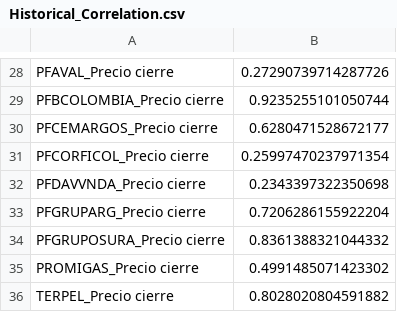
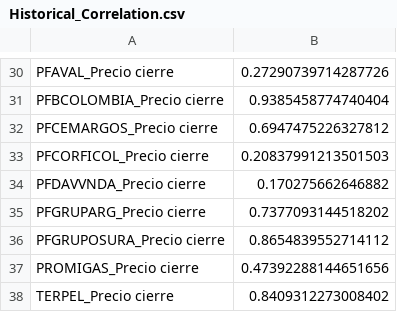
Before and after one commit to johansmunoz/dashapp, a CSV file: Historical_Correlation.csv, drawn as a sheet; only a part is shown, gaps mark what is left out; addresses are those after the commit; the diff covers the shown part only; the diff names each change by its address in the sheet, - before the commit and + after, or states it on an @@ line.

```diff
--- a/Historical_Correlation.csv
+++ b/Historical_Correlation.csv
-B31: 0.9235255101050744
+B31: 0.9385458774740404
-B32: 0.6280471528672177
+B32: 0.6947475226327812
-B33: 0.25997470237971354
+B33: 0.20837991213501503
-B34: 0.2343397322350698
+B34: 0.170275662646882
-B35: 0.7206286155922204
+B35: 0.7377093144518202
-B36: 0.8361388321044332
+B36: 0.8654839552714112
-B37: 0.4991485071423302
+B37: 0.47392288144651656
-B38: 0.8028020804591882
+B38: 0.8409312273008402
```
Also changed, not shown: 2 added rows and 25 edited cells elsewhere in this file, Monthly_Correlation.csv, Rolling_Correlations.csv, 1 other file.
